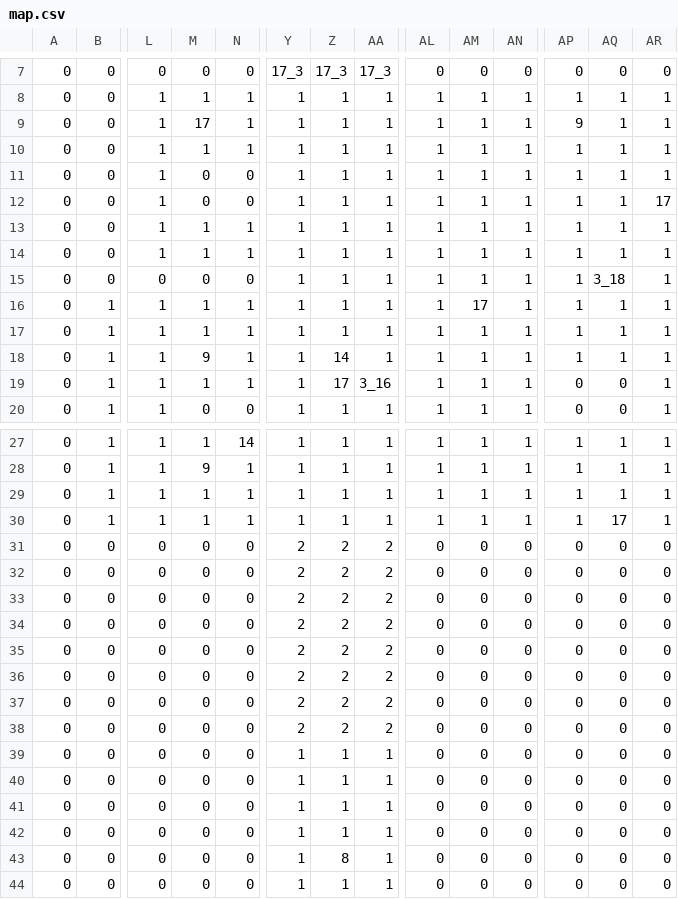
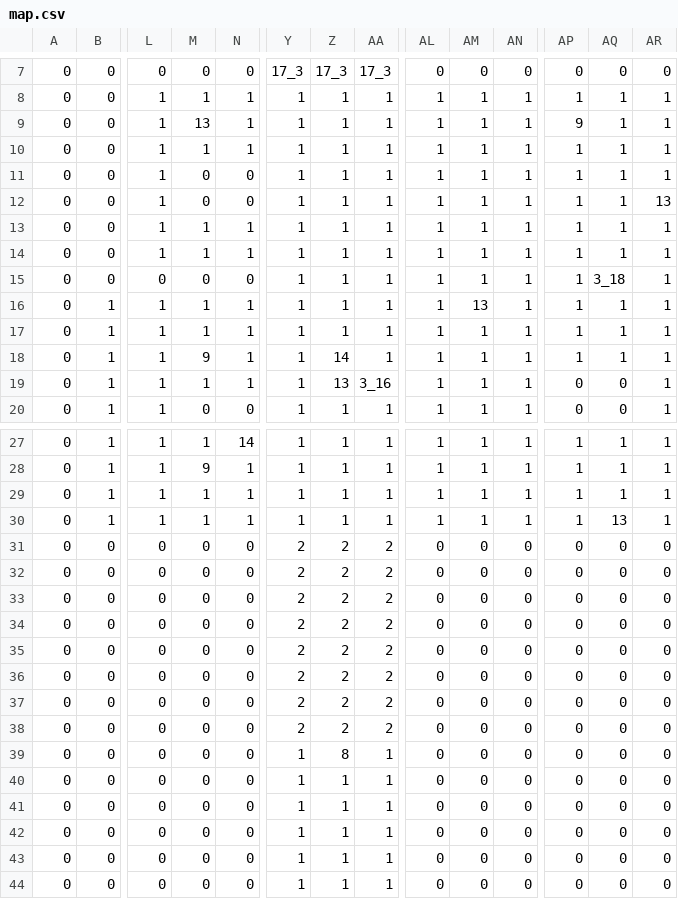
Before and after one commit to YoshimuraRyuki/3DStealthGame, a CSV file: 3DStealthGame/Assets/Resources/map.csv, drawn as a sheet; only a part is shown, gaps mark what is left out; removed rows and columns are numbered as before the commit, all else as after; rows hold the shown columns only; the diff names each change by its address in the sheet, - before the commit and + after, or states it on an @@ line.

```diff
--- a/3DStealthGame/Assets/Resources/map.csv
+++ b/3DStealthGame/Assets/Resources/map.csv
-M9: 17
+M9: 13
-AR12: 17
+AR12: 13
-AM16: 17
+AM16: 13
-Z19: 17
+Z19: 13
-AQ30: 17
+AQ30: 13
+row 39: 0 | 0 | 0 | 0 | 0 | 1 | 8 | 1 | 0 | 0 | 0 | 0 | 0 | 0
-row 42: 0 | 0 | 0 | 0 | 0 | 1 | 1 | 1 | 0 | 0 | 0 | 0 | 0 | 0
-Z43: 8
+Z43: 1
```
Also changed, not shown: 11 other files.
